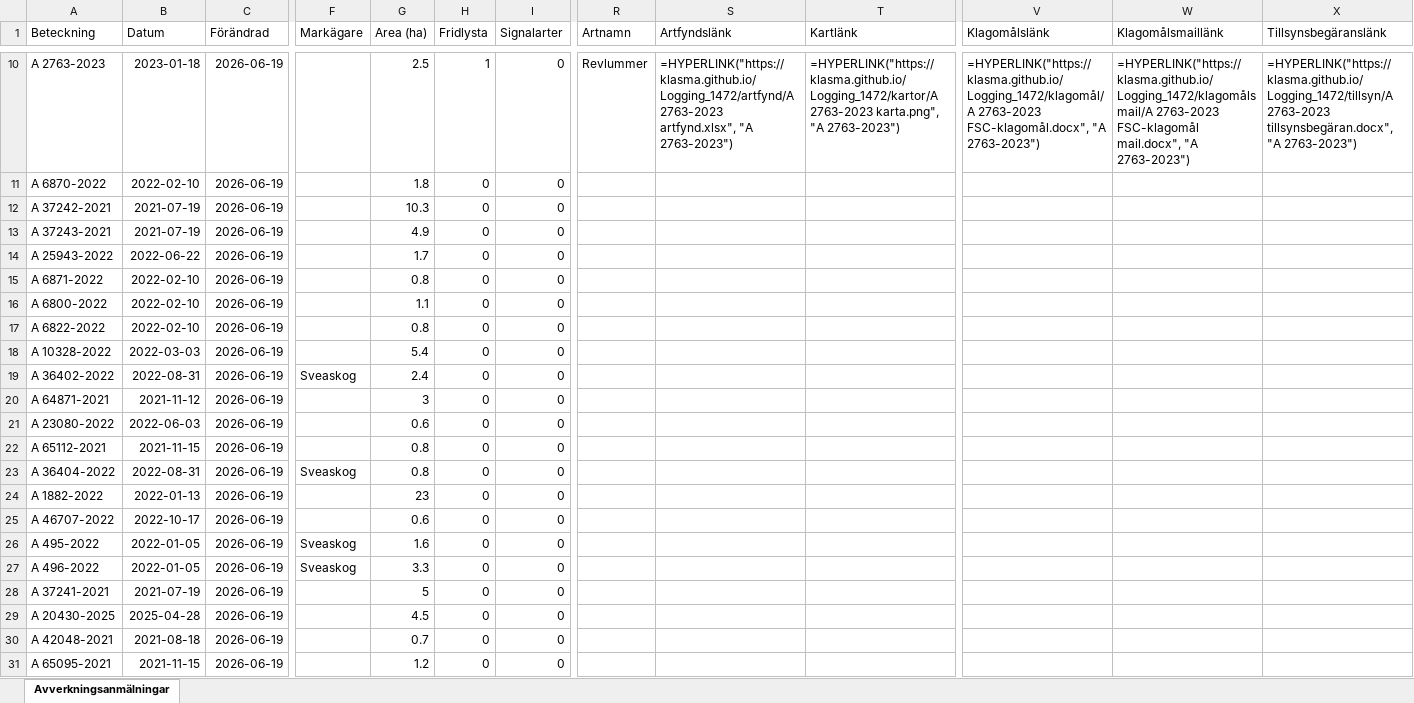
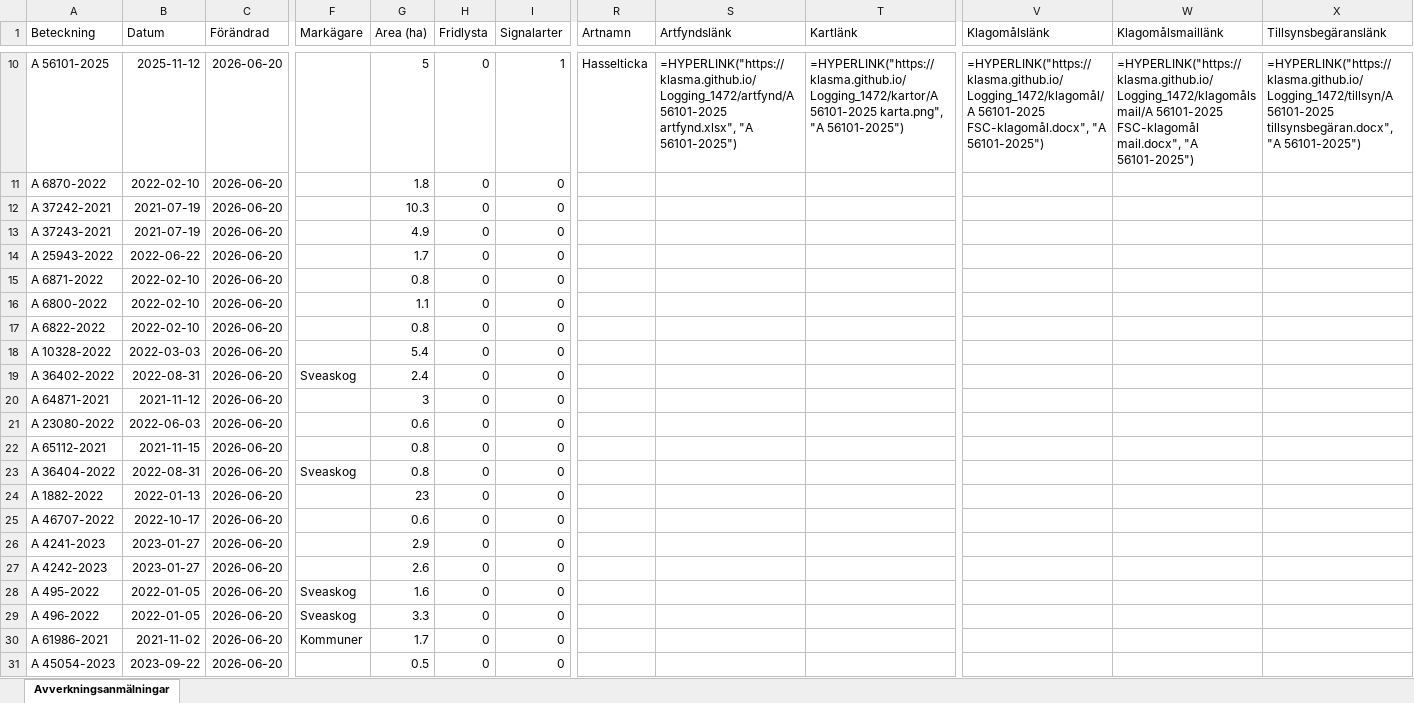
Before and after one commit to klasma/Logging_1472, an Excel workbook: Översikt TIBRO.xlsx, sheet Avverkningsanmälningar, drawn as a sheet; only a part is shown, gaps mark what is left out; values as stored, in another font and other column widths than the file's, no borders; formulas without a stored value are shown as written; the diff covers the shown part only; the diff names each change by its address in the sheet, - before the commit and + after, or states it on an @@ line.

```diff
--- a/Översikt TIBRO.xlsx (sheet Avverkningsanmälningar)
+++ b/Översikt TIBRO.xlsx (sheet Avverkningsanmälningar)
-A10 (Beteckning): A 2763-2023
+A10 (Beteckning): A 56101-2025
-B10 (Datum): 2023-01-18
+B10 (Datum): 2025-11-12
-C10:C31 (Förändrad): 2026-06-19
+C10:C31 (Förändrad): 2026-06-20
-G10 (Area (ha)): 2.5
+G10 (Area (ha)): 5
-H10 (Fridlysta): 1
+H10 (Fridlysta): 0
-I10 (Signalarter): 0
+I10 (Signalarter): 1
-R10 (Artnamn): Revlummer
+R10 (Artnamn): Hasselticka
-S10 (Artfyndslänk): =HYPERLINK("https://klasma.github.io/Logging_1472/artfynd/A 2763-2023 artfynd.xlsx", "A 2763-2023")
+S10 (Artfyndslänk): =HYPERLINK("https://klasma.github.io/Logging_1472/artfynd/A 56101-2025 artfynd.xlsx", "A 56101-2025")
-T10 (Kartlänk): =HYPERLINK("https://klasma.github.io/Logging_1472/kartor/A 2763-2023 karta.png", "A 2763-2023")
+T10 (Kartlänk): =HYPERLINK("https://klasma.github.io/Logging_1472/kartor/A 56101-2025 karta.png", "A 56101-2025")
-V10 (Klagomålslänk): =HYPERLINK("https://klasma.github.io/Logging_1472/klagomål/A 2763-2023 FSC-klagomål.docx", "A 2763-2023")
+V10 (Klagomålslänk): =HYPERLINK("https://klasma.github.io/Logging_1472/klagomål/A 56101-2025 FSC-klagomål.docx", "A 56101-2025")
-W10 (Klagomålsmaillänk): =HYPERLINK("https://klasma.github.io/Logging_1472/klagomålsmail/A 2763-2023 FSC-klagomål mail.docx", "A 2763-2023")
+W10 (Klagomålsmaillänk): =HYPERLINK("https://klasma.github.io/Logging_1472/klagomålsmail/A 56101-2025 FSC-klagomål mail.docx", "A 56101-2025")
-X10 (Tillsynsbegäranslänk): =HYPERLINK("https://klasma.github.io/Logging_1472/tillsyn/A 2763-2023 tillsynsbegäran.docx", "A 2763-2023")
+X10 (Tillsynsbegäranslänk): =HYPERLINK("https://klasma.github.io/Logging_1472/tillsyn/A 56101-2025 tillsynsbegäran.docx", "A 56101-2025")
-A26 (Beteckning): A 495-2022
+A26 (Beteckning): A 4241-2023
-B26:B27 (Datum): 2022-01-05
+B26:B27 (Datum): 2023-01-27
-F26:F27 (Markägare): Sveaskog
+F26:F27 (Markägare): (empty)
-G26 (Area (ha)): 1.6
+G26 (Area (ha)): 2.9
-A27 (Beteckning): A 496-2022
+A27 (Beteckning): A 4242-2023
-G27 (Area (ha)): 3.3
+G27 (Area (ha)): 2.6
-A28 (Beteckning): A 37241-2021
+A28 (Beteckning): A 495-2022
-B28 (Datum): 2021-07-19
+B28 (Datum): 2022-01-05
-F28:F29 (Markägare): (empty)
+F28:F29 (Markägare): Sveaskog
-G28 (Area (ha)): 5
+G28 (Area (ha)): 1.6
-A29 (Beteckning): A 20430-2025
+A29 (Beteckning): A 496-2022
-B29 (Datum): 2025-04-28
+B29 (Datum): 2022-01-05
-G29 (Area (ha)): 4.5
+G29 (Area (ha)): 3.3
-A30 (Beteckning): A 42048-2021
+A30 (Beteckning): A 61986-2021
-B30 (Datum): 2021-08-18
+B30 (Datum): 2021-11-02
-F30 (Markägare): (empty)
+F30 (Markägare): Kommuner
-G30 (Area (ha)): 0.7
+G30 (Area (ha)): 1.7
-A31 (Beteckning): A 65095-2021
+A31 (Beteckning): A 45054-2023
-B31 (Datum): 2021-11-15
+B31 (Datum): 2023-09-22
-G31 (Area (ha)): 1.2
+G31 (Area (ha)): 0.5
```
Also changed, not shown: 445 edited cells elsewhere in this sheet, artfynd/A 25330-2026 artfynd.xlsx, artfynd/A 2763-2023 artfynd.xlsx, 47 other files.
